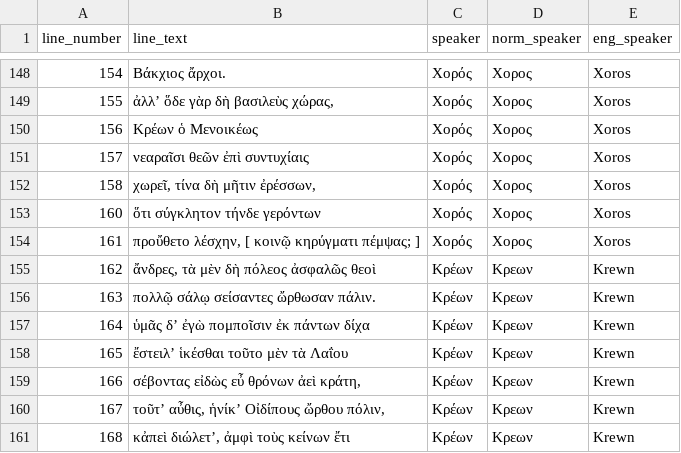
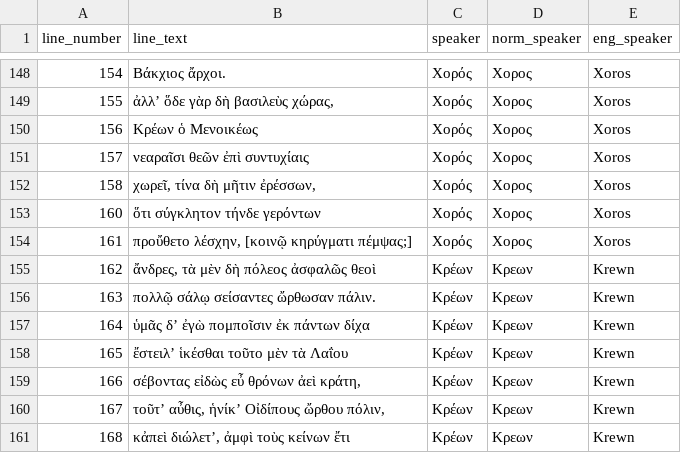
Before and after one commit to brodeeC/AntigoneApp, a CSV file: backend/database/csv/lines.csv, drawn as a sheet; only a part is shown, gaps mark what is left out.

```diff
--- a/backend/database/csv/lines.csv
+++ b/backend/database/csv/lines.csv
@@ -153,3 +153,3 @@ line_number,line_text,speaker,norm_speaker,eng_speaker
 160,ὅτι σύγκλητον τήνδε γερόντων,Χορός,Χορος,Xoros
-161,"προὔθετο λέσχην, [ κοινῷ κηρύγματι πέμψας; ]",Χορός,Χορος,Xoros
+161,"προὔθετο λέσχην, [κοινῷ κηρύγματι πέμψας;]",Χορός,Χορος,Xoros
 162,"ἄνδρες, τὰ μὲν δὴ πόλεος ἀσφαλῶς θεοὶ",Κρέων,Κρεων,Krewn
```
Also changed, not shown: 2 other files.
